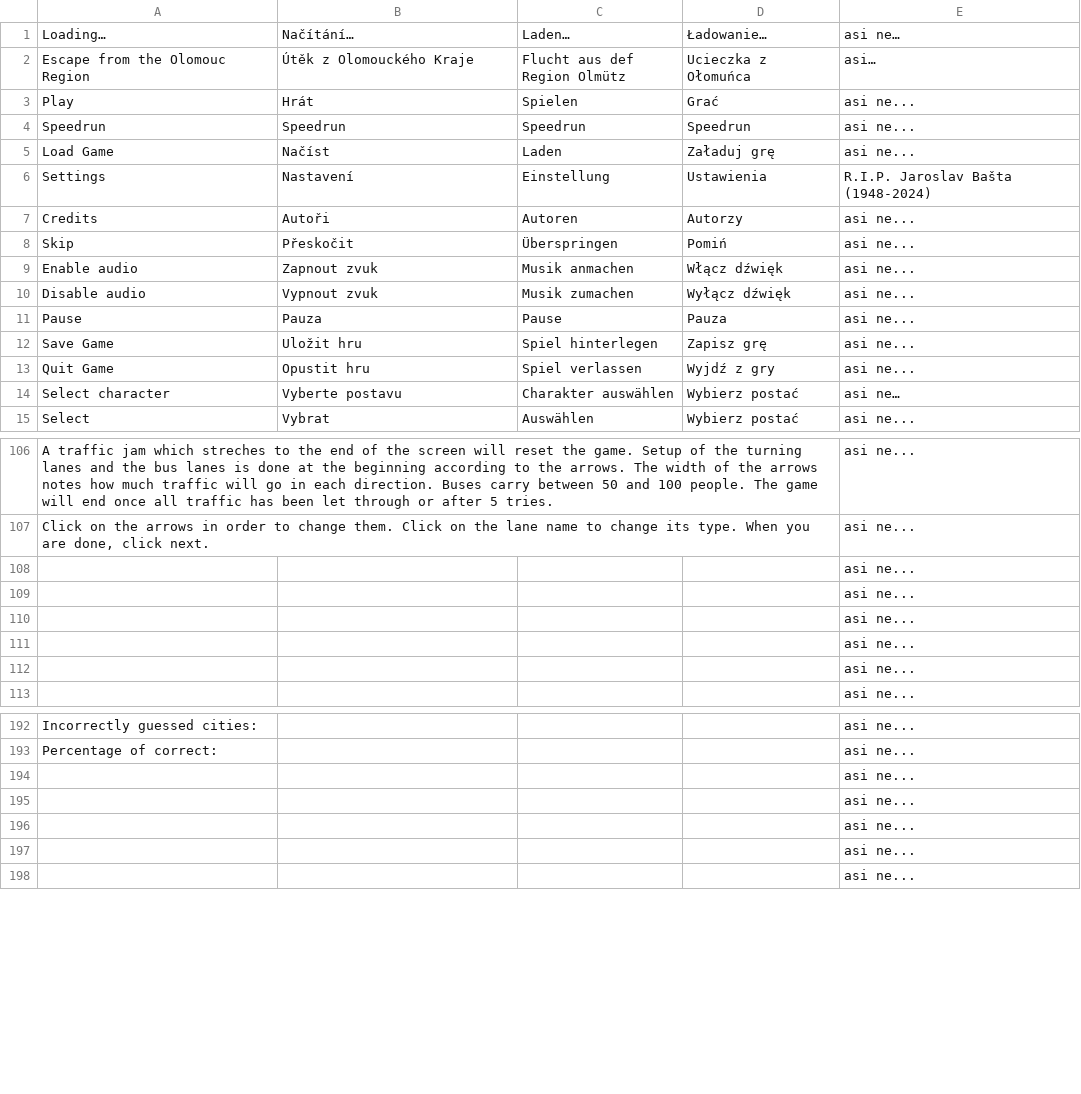
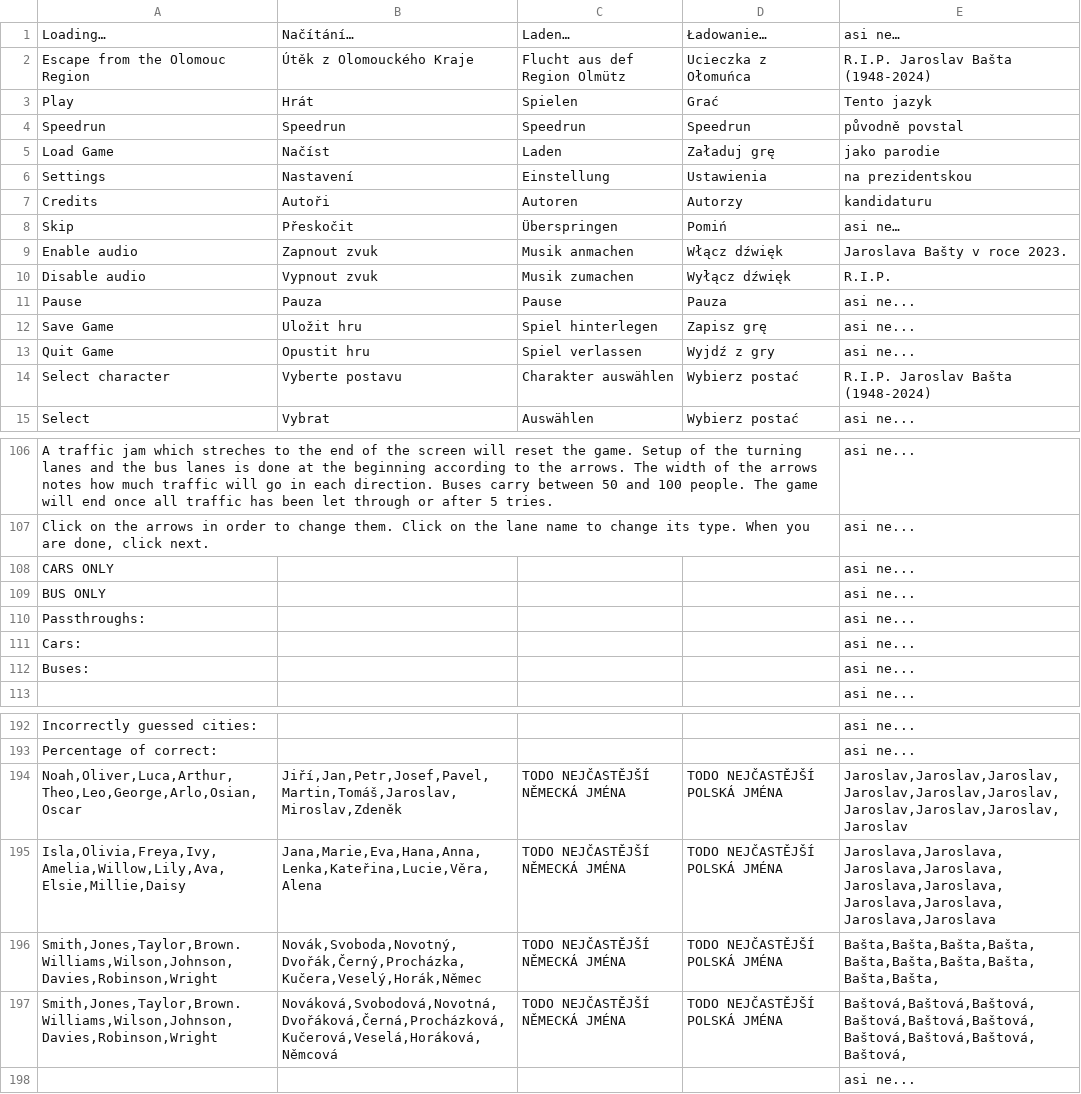
Before and after one commit to MegapolisPlayer/EscapeFromOlomoucRegion, a CSV file: javascript/text/translation.csv, drawn as a sheet; only a part is shown, gaps mark what is left out; the diff covers the shown part only.

```diff
--- a/javascript/text/translation.csv
+++ b/javascript/text/translation.csv
@@ -1,11 +1,11 @@
 Loading…;Načítání…;Laden…;Ładowanie…;asi ne…
-Escape from the Olomouc Region;Útěk z Olomouckého Kraje;Flucht aus def Region Olmütz;Ucieczka z Ołomuńca;asi…
-Play;Hrát;Spielen;Grać;asi ne...
-Speedrun;Speedrun;Speedrun;Speedrun;asi ne...
-Load Game;Načíst;Laden;Załaduj grę;asi ne...
-Settings;Nastavení;Einstellung;Ustawienia;R.I.P. Jaroslav Bašta (1948-2024)
-Credits;Autoři;Autoren;Autorzy;asi ne...
-Skip;Přeskočit;Überspringen;Pomiń;asi ne...
-Enable audio;Zapnout zvuk;Musik anmachen;Włącz dźwięk;asi ne...
-Disable audio;Vypnout zvuk;Musik zumachen;Wyłącz dźwięk;asi ne...
+Escape from the Olomouc Region;Útěk z Olomouckého Kraje;Flucht aus def Region Olmütz;Ucieczka z Ołomuńca;R.I.P. Jaroslav Bašta (1948-2024)
+Play;Hrát;Spielen;Grać;Tento jazyk
+Speedrun;Speedrun;Speedrun;Speedrun;původně povstal
+Load Game;Načíst;Laden;Załaduj grę;jako parodie
+Settings;Nastavení;Einstellung;Ustawienia;na prezidentskou
+Credits;Autoři;Autoren;Autorzy;kandidaturu
+Skip;Přeskočit;Überspringen;Pomiń;asi ne…
+Enable audio;Zapnout zvuk;Musik anmachen;Włącz dźwięk;Jaroslava Bašty v roce 2023.
+Disable audio;Vypnout zvuk;Musik zumachen;Wyłącz dźwięk;R.I.P.
 Pause;Pauza;Pause;Pauza;asi ne...
@@ -13,3 +13,3 @@ Save Game;Uložit hru;Spiel hinterlegen;Zapisz grę;asi ne...
 Quit Game;Opustit hru;Spiel verlassen;Wyjdź z gry;asi ne...
-Select character;Vyberte postavu;Charakter auswählen;Wybierz postać;asi ne…
+Select character;Vyberte postavu;Charakter auswählen;Wybierz postać;R.I.P. Jaroslav Bašta (1948-2024)
 Select;Vybrat;Auswählen;Wybierz postać;asi ne...
@@ -107,7 +107,7 @@ A traffic jam which streches to the end of the screen will reset the game. Setup
 Click on the arrows in order to change them. Click on the lane name to change its type. When you are done, click next.;;;;asi ne...
-;;;;asi ne...
-;;;;asi ne...
-;;;;asi ne...
-;;;;asi ne...
-;;;;asi ne...
+CARS ONLY;;;;asi ne...
+BUS ONLY;;;;asi ne...
+Passthroughs:;;;;asi ne...
+Cars:;;;;asi ne...
+Buses:;;;;asi ne...
 ;;;;asi ne...
@@ -193,6 +193,6 @@ Incorrectly guessed cities:;;;;asi ne...
 Percentage of correct:;;;;asi ne...
-;;;;asi ne...
-;;;;asi ne...
-;;;;asi ne...
-;;;;asi ne...
+Noah,Oliver,Luca,Arthur,Theo,Leo,George,Arlo,Osian,Oscar;Jiří,Jan,Petr,Josef,Pavel,Martin,Tomáš,Jaroslav,Miroslav,Zdeněk;TODO NEJČASTĚJŠÍ NĚMECKÁ JMÉNA;TODO NEJČASTĚJŠÍ POLSKÁ JMÉNA;Jaroslav,Jaroslav,Jaroslav,Jaroslav,Jaroslav,Jaroslav,Jaroslav,Jaroslav,Jaroslav,Jaroslav
+Isla,Olivia,Freya,Ivy,Amelia,Willow,Lily,Ava,Elsie,Millie,Daisy;Jana,Marie,Eva,Hana,Anna,Lenka,Kateřina,Lucie,Věra,Alena;TODO NEJČASTĚJŠÍ NĚMECKÁ JMÉNA;TODO NEJČASTĚJŠÍ POLSKÁ JMÉNA;Jaroslava,Jaroslava,Jaroslava,Jaroslava,Jaroslava,Jaroslava,Jaroslava,Jaroslava,Jaroslava,Jaroslava
+Smith,Jones,Taylor,Brown.Williams,Wilson,Johnson,Davies,Robinson,Wright;Novák,Svoboda,Novotný,Dvořák,Černý,Procházka,Kučera,Veselý,Horák,Němec;TODO NEJČASTĚJŠÍ NĚMECKÁ JMÉNA;TODO NEJČASTĚJŠÍ POLSKÁ JMÉNA;Bašta,Bašta,Bašta,Bašta,Bašta,Bašta,Bašta,Bašta,Bašta,Bašta,
+Smith,Jones,Taylor,Brown.Williams,Wilson,Johnson,Davies,Robinson,Wright;Nováková,Svobodová,Novotná,Dvořáková,Černá,Procházková,Kučerová,Veselá,Horáková,Němcová;TODO NEJČASTĚJŠÍ NĚMECKÁ JMÉNA;TODO NEJČASTĚJŠÍ POLSKÁ JMÉNA;Baštová,Baštová,Baštová,Baštová,Baštová,Baštová,Baštová,Baštová,Baštová,Baštová,
 ;;;;asi ne...
```
Also changed, not shown: 6 edited cells elsewhere in this file, 9 other files.
